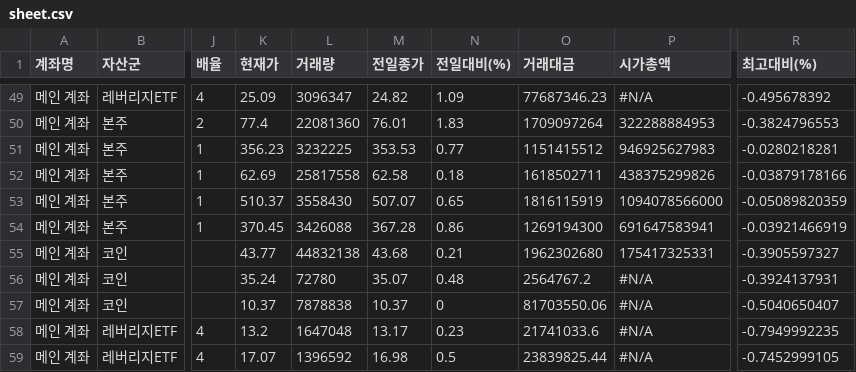
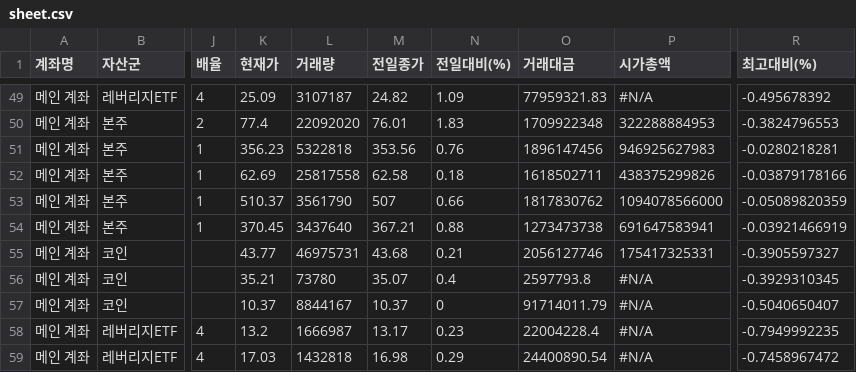
Before and after one commit to yr857511-cpu/-, a CSV file: sheet.csv, drawn as a sheet; only a part is shown, gaps mark what is left out; the diff covers the shown part only; the diff names each change by its address in the sheet, - before the commit and + after, or states it on an @@ line.

```diff
--- a/sheet.csv
+++ b/sheet.csv
-L49 (거래량): 3096347
+L49 (거래량): 3107187
-O49 (거래대금): 77687346.23
+O49 (거래대금): 77959321.83
-L50 (거래량): 22081360
+L50 (거래량): 22092020
-O50 (거래대금): 1709097264
+O50 (거래대금): 1709922348
-L51 (거래량): 3232225
+L51 (거래량): 5322818
-M51 (전일종가): 353.53
+M51 (전일종가): 353.56
-N51 (전일대비(%)): 0.77
+N51 (전일대비(%)): 0.76
-O51 (거래대금): 1151415512
+O51 (거래대금): 1896147456
-L53 (거래량): 3558430
+L53 (거래량): 3561790
-M53 (전일종가): 507.07
+M53 (전일종가): 507
-N53 (전일대비(%)): 0.65
+N53 (전일대비(%)): 0.66
-O53 (거래대금): 1816115919
+O53 (거래대금): 1817830762
-L54 (거래량): 3426088
+L54 (거래량): 3437640
-M54 (전일종가): 367.28
+M54 (전일종가): 367.21
-N54 (전일대비(%)): 0.86
+N54 (전일대비(%)): 0.88
-O54 (거래대금): 1269194300
+O54 (거래대금): 1273473738
-L55 (거래량): 44832138
+L55 (거래량): 46975731
-O55 (거래대금): 1962302680
+O55 (거래대금): 2056127746
-K56 (현재가): 35.24
+K56 (현재가): 35.21
-L56 (거래량): 72780
+L56 (거래량): 73780
-N56 (전일대비(%)): 0.48
+N56 (전일대비(%)): 0.4
-O56 (거래대금): 2564767.2
+O56 (거래대금): 2597793.8
-R56 (최고대비(%)): -0.3924137931
+R56 (최고대비(%)): -0.3929310345
-L57 (거래량): 7878838
+L57 (거래량): 8844167
-O57 (거래대금): 81703550.06
+O57 (거래대금): 91714011.79
-L58 (거래량): 1647048
+L58 (거래량): 1666987
-O58 (거래대금): 21741033.6
+O58 (거래대금): 22004228.4
-K59 (현재가): 17.07
+K59 (현재가): 17.03
-L59 (거래량): 1396592
+L59 (거래량): 1432818
-N59 (전일대비(%)): 0.5
+N59 (전일대비(%)): 0.29
-O59 (거래대금): 23839825.44
+O59 (거래대금): 24400890.54
-R59 (최고대비(%)): -0.7452999105
+R59 (최고대비(%)): -0.7458967472
```
Also changed, not shown: 89 edited cells elsewhere in this file.
